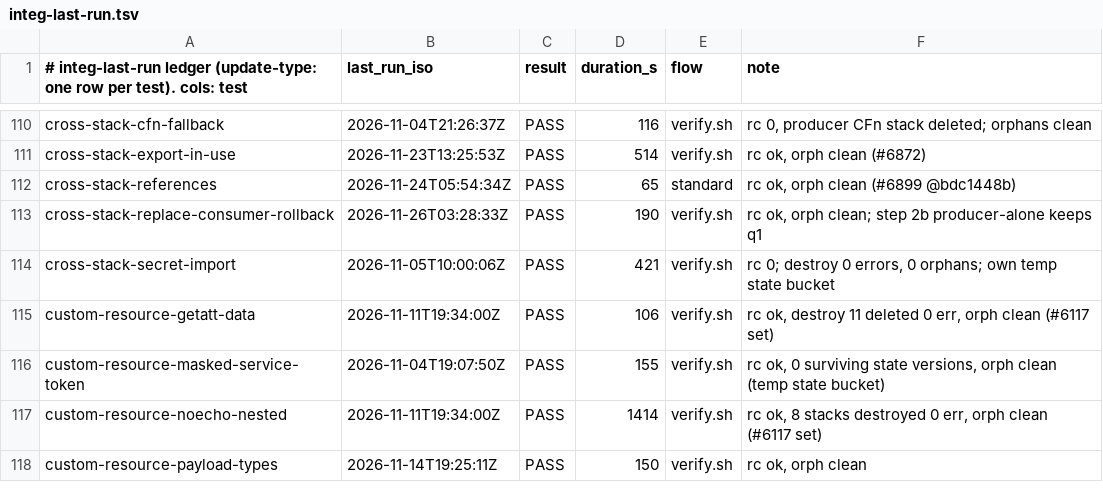
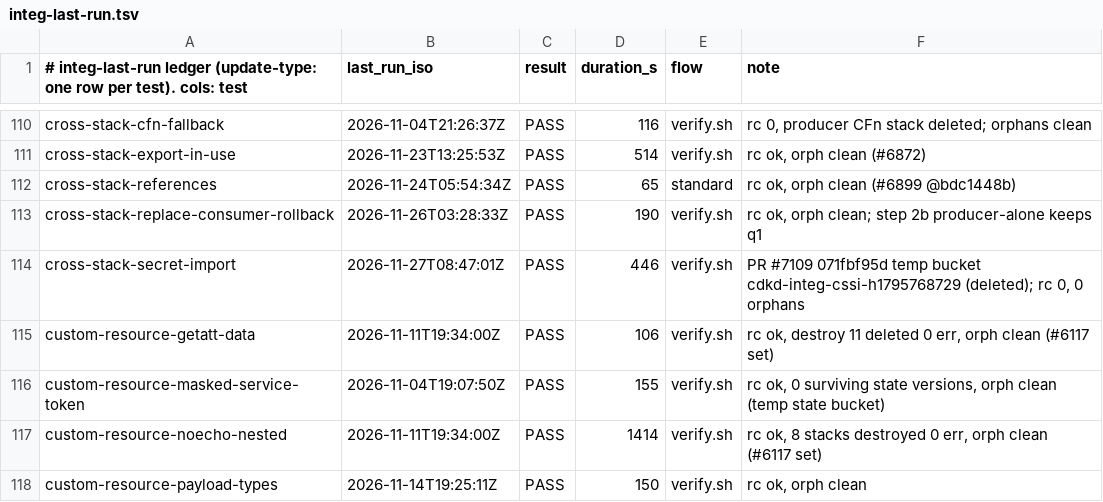
Before and after one commit to go-to-k/cdkd, a TSV file: docs/_generated/integ-last-run.tsv, drawn as a sheet; only a part is shown, gaps mark what is left out.

Commit message:
fix(deploy): keep a stack's output reference provenance when the replaced-resource cleanup writes its state back, and rework cross-stack-secret-import step 11f under the export guard (#7109)

```diff
--- a/docs/_generated/integ-last-run.tsv
+++ b/docs/_generated/integ-last-run.tsv
@@ -113,3 +113,3 @@ cross-stack-references	2026-11-24T05:54:34Z	PASS	65	standard	rc ok, orph clean (
 cross-stack-replace-consumer-rollback	2026-11-26T03:28:33Z	PASS	190	verify.sh	rc ok, orph clean; step 2b producer-alone keeps q1
-cross-stack-secret-import	2026-11-05T10:00:06Z	PASS	421	verify.sh	rc 0; destroy 0 errors, 0 orphans; own temp state bucket
+cross-stack-secret-import	2026-11-27T08:47:01Z	PASS	446	verify.sh	PR #7109 071fbf95d temp bucket cdkd-integ-cssi-h1795768729 (deleted); rc 0, 0 orphans
 custom-resource-getatt-data	2026-11-11T19:34:00Z	PASS	106	verify.sh	rc ok, destroy 11 deleted 0 err, orph clean (#6117 set)
```
Also changed, not shown: 7 other files.
